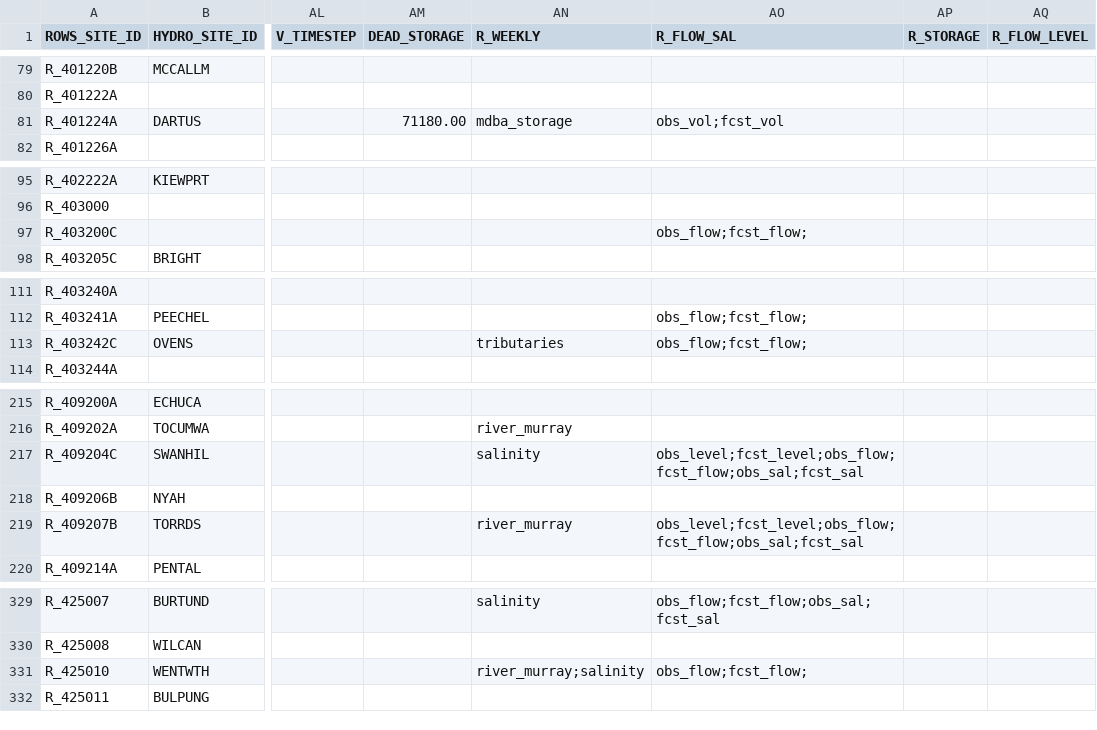
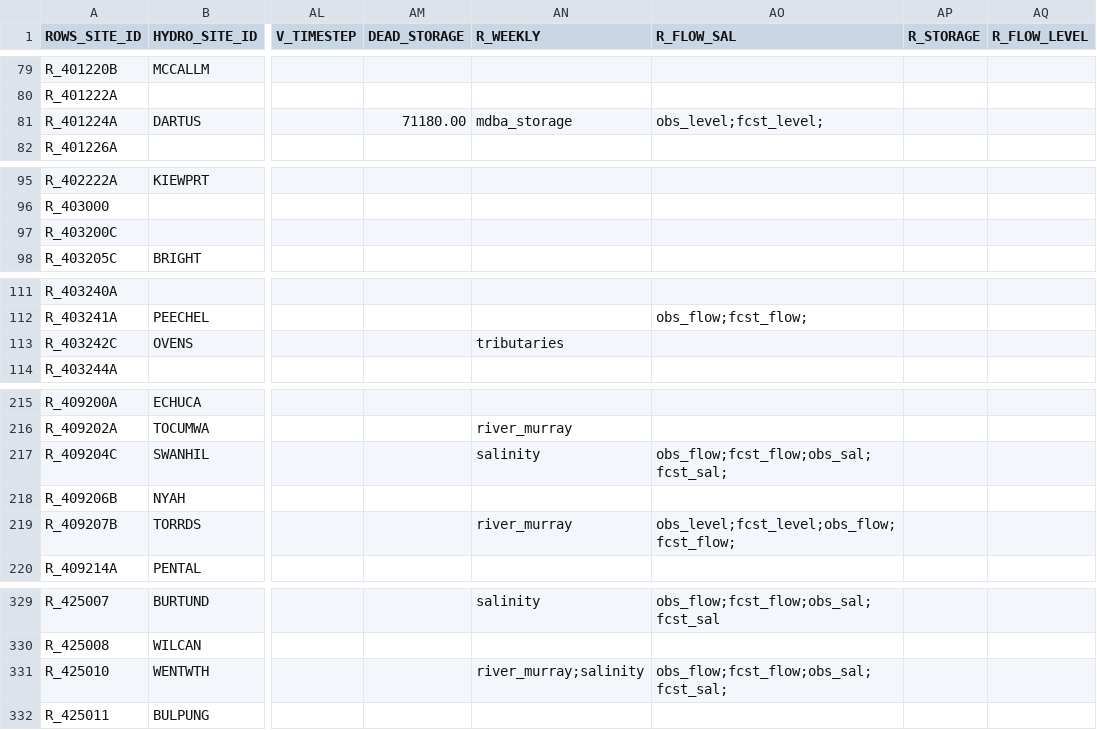
Before and after one commit to lawrenceMDBA/test, a CSV file: Config/MapLayerFiles/ROWS_Locations.csv, drawn as a sheet; only a part is shown, gaps mark what is left out; the diff covers the shown part only; the diff names each change by its address in the sheet, - before the commit and + after, or states it on an @@ line.

Commit message:
config Changes for flow and sal

```diff
--- a/Config/MapLayerFiles/ROWS_Locations.csv
+++ b/Config/MapLayerFiles/ROWS_Locations.csv
-AO81 (R_FLOW_SAL): obs_vol;fcst_vol
+AO81 (R_FLOW_SAL): obs_level;fcst_level;
-AO97 (R_FLOW_SAL): obs_flow;fcst_flow;
+AO97 (R_FLOW_SAL): (empty)
-AO113 (R_FLOW_SAL): obs_flow;fcst_flow;
+AO113 (R_FLOW_SAL): (empty)
-AO217 (R_FLOW_SAL): obs_level;fcst_level;obs_flow;fcst_flow;obs_sal;fcst_sal
+AO217 (R_FLOW_SAL): obs_flow;fcst_flow;obs_sal;fcst_sal;
-AO219 (R_FLOW_SAL): obs_level;fcst_level;obs_flow;fcst_flow;obs_sal;fcst_sal
+AO219 (R_FLOW_SAL): obs_level;fcst_level;obs_flow;fcst_flow;
-AO331 (R_FLOW_SAL): obs_flow;fcst_flow;
+AO331 (R_FLOW_SAL): obs_flow;fcst_flow;obs_sal;fcst_sal;
```
Also changed, not shown: 14 edited cells elsewhere in this file, 1 other file.
